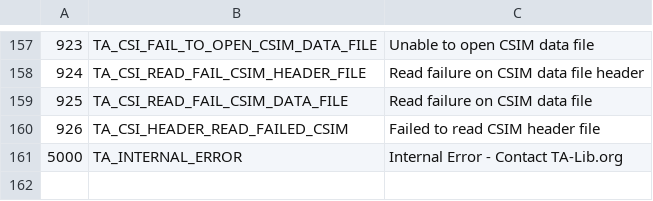
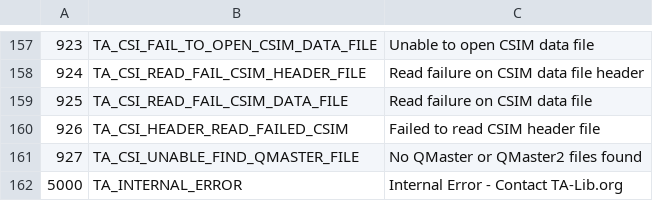
Before and after one commit to mckelvin/ta-lib, a CSV file: c/src/ta_common/ta_retcode.csv, drawn as a sheet; only a part is shown, gaps mark what is left out.

```diff
--- a/c/src/ta_common/ta_retcode.csv
+++ b/c/src/ta_common/ta_retcode.csv
@@ -160,2 +160,3 @@
 926,TA_CSI_HEADER_READ_FAILED_CSIM,Failed to read CSIM header file
+927,TA_CSI_UNABLE_FIND_QMASTER_FILE,No QMaster or QMaster2 files found
 5000,TA_INTERNAL_ERROR,Internal Error - Contact TA-Lib.org
```
Also changed, not shown: 1 other file.
